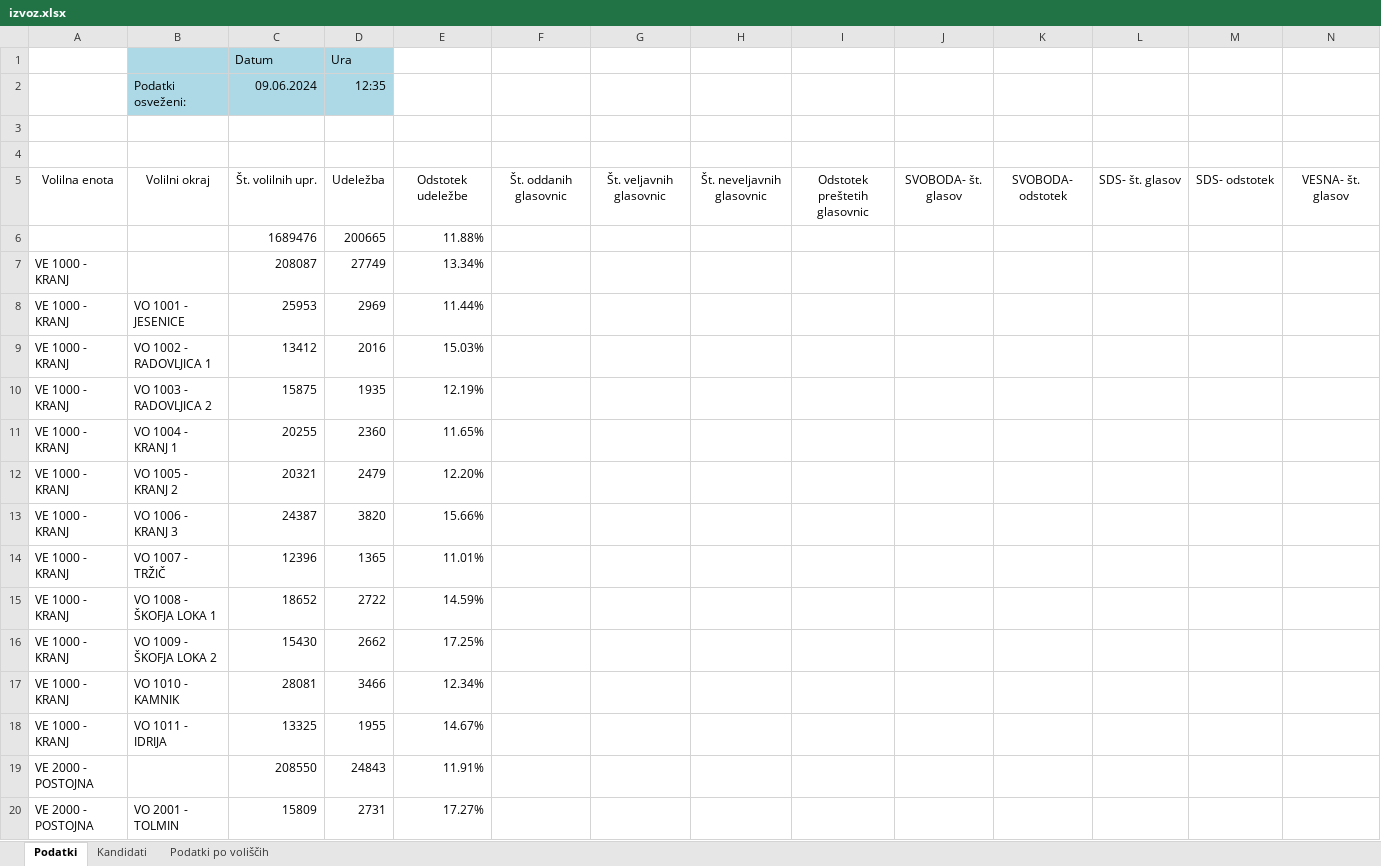
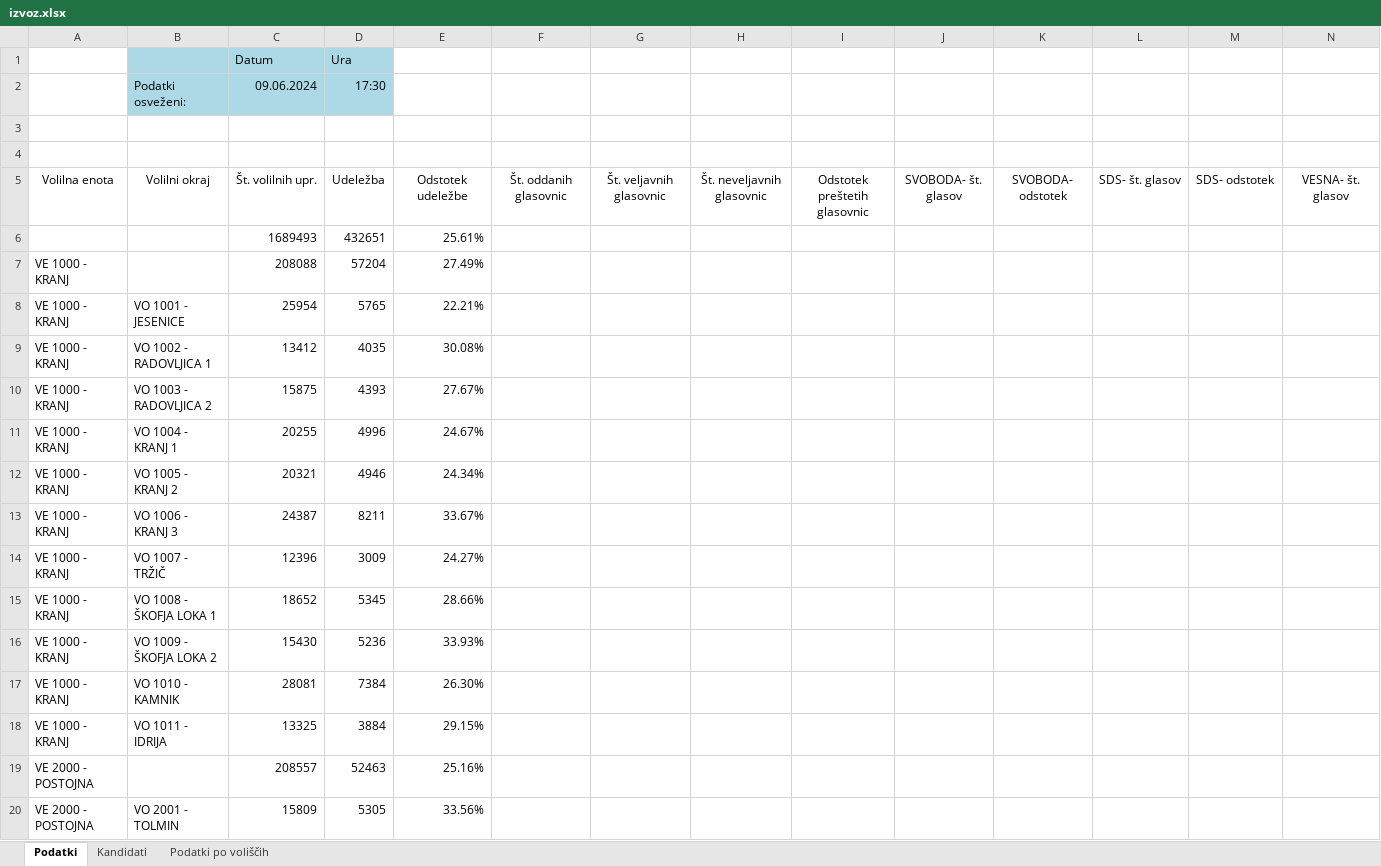
Before and after one commit to stefanb/dvk-volitve-ep2024, an Excel workbook: data/ep2024/izvoz.xlsx, sheet Podatki, drawn as a sheet; only a part is shown; values as stored, in another font and other column widths than the file's, no borders; removed rows and columns are numbered as before the commit, all else as after; rows hold the shown columns only; the diff covers the shown part only; the diff names each change by its address in the sheet, - before the commit and + after, or states it on an @@ line.

```diff
--- a/data/ep2024/izvoz.xlsx (sheet Podatki)
+++ b/data/ep2024/izvoz.xlsx (sheet Podatki)
-D2: 12:35
+D2: 17:30
-row 6:  |  | 1689476 | 200665 | 11.88%
-row 7: VE 1000 - KRANJ |  | 208087 | 27749 | 13.34%
+row 6:  |  | 1689493 | 432651 | 25.61%
+row 7: VE 1000 - KRANJ |  | 208088 | 57204 | 27.49%
-C8: 25953
+C8: 25954
-D8: 2969
+D8: 5765
-E8: 11.44%
+E8: 22.21%
-D9: 2016
+D9: 4035
-E9: 15.03%
+E9: 30.08%
-D10: 1935
+D10: 4393
-E10: 12.19%
+E10: 27.67%
-D11: 2360
+D11: 4996
-E11: 11.65%
+E11: 24.67%
-D12: 2479
+D12: 4946
-E12: 12.20%
+E12: 24.34%
-D13: 3820
+D13: 8211
-E13: 15.66%
+E13: 33.67%
-D14: 1365
+D14: 3009
-E14: 11.01%
+E14: 24.27%
-D15: 2722
+D15: 5345
-E15: 14.59%
+E15: 28.66%
-D16: 2662
+D16: 5236
-E16: 17.25%
+E16: 33.93%
-D17: 3466
+D17: 7384
-E17: 12.34%
+E17: 26.30%
-D18: 1955
+D18: 3884
-E18: 14.67%
+E18: 29.15%
-row 19: VE 2000 - POSTOJNA |  | 208550 | 24843 | 11.91%
+row 19: VE 2000 - POSTOJNA |  | 208557 | 52463 | 25.16%
-D20: 2731
+D20: 5305
-E20: 17.27%
+E20: 33.56%
```
Also changed, not shown: 3 added rows, 3 removed rows and 165 edited cells elsewhere in this sheet, sheet Podatki po voliščih.
